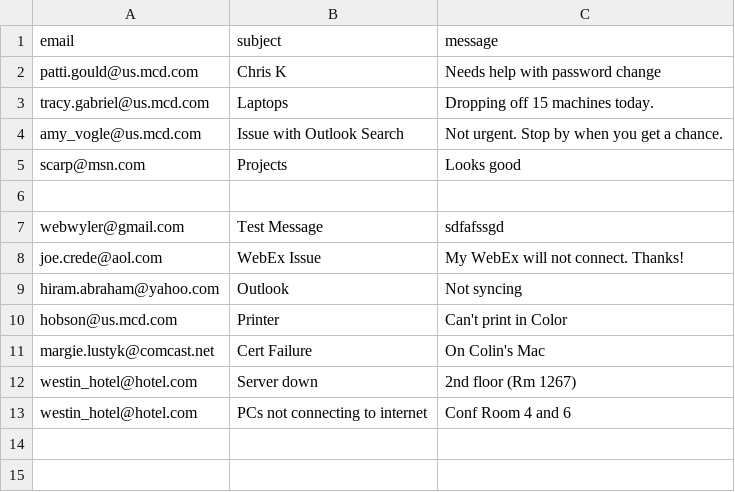
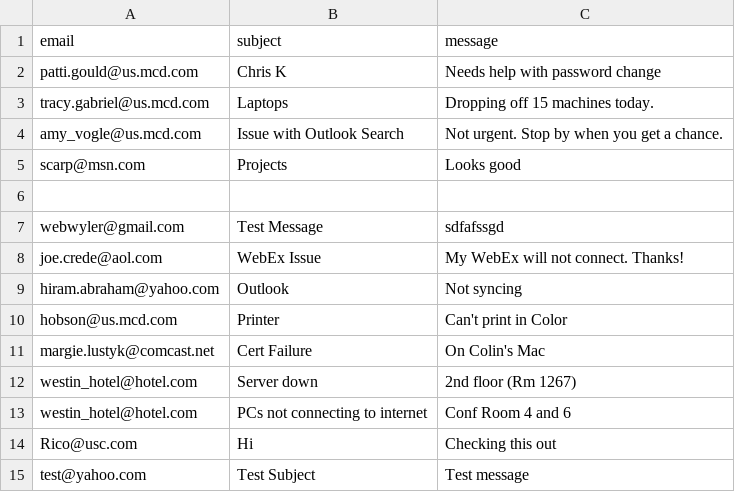
Before and after one commit to Gail-Deadwyler/Gail_Portfolio, a CSV file: database.csv, drawn as a sheet.

```diff
--- a/database.csv
+++ b/database.csv
@@ -13 +13,3 @@ westin_hotel@hotel.com,Server down,2nd floor (Rm 1267)
 westin_hotel@hotel.com,PCs not connecting to internet,Conf Room 4 and 6
+Rico@usc.com,Hi,Checking this out
+test@yahoo.com,Test Subject,Test message
```
Also changed, not shown: 7 other files.
